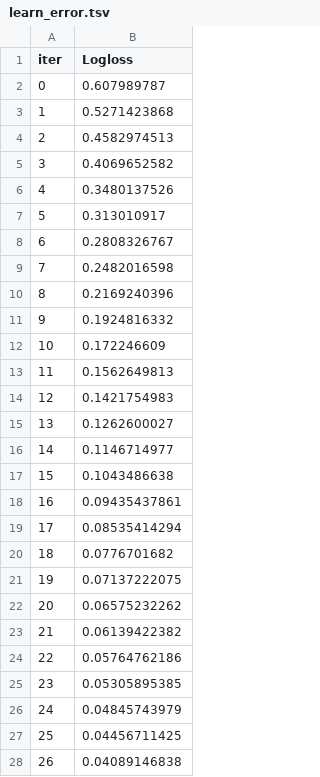
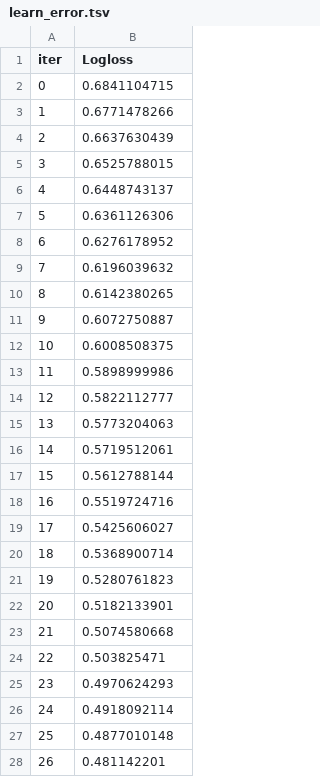
Before and after one commit to lzzzhh/LeakBench-Tab, a TSV file: catboost_info/learn_error.tsv, drawn as a sheet; only a part is shown; the diff covers the shown part only.

```diff
--- a/catboost_info/learn_error.tsv
+++ b/catboost_info/learn_error.tsv
@@ -1,28 +1,28 @@
 iter	Logloss
-0	0.607989787
-1	0.5271423868
-2	0.4582974513
-3	0.4069652582
-4	0.3480137526
-5	0.313010917
-6	0.2808326767
-7	0.2482016598
-8	0.2169240396
-9	0.1924816332
-10	0.172246609
-11	0.1562649813
-12	0.1421754983
-13	0.1262600027
-14	0.1146714977
-15	0.1043486638
-16	0.09435437861
-17	0.08535414294
-18	0.0776701682
-19	0.07137222075
-20	0.06575232262
-21	0.06139422382
-22	0.05764762186
-23	0.05305895385
-24	0.04845743979
-25	0.04456711425
-26	0.04089146838
+0	0.6841104715
+1	0.6771478266
+2	0.6637630439
+3	0.6525788015
+4	0.6448743137
+5	0.6361126306
+6	0.6276178952
+7	0.6196039632
+8	0.6142380265
+9	0.6072750887
+10	0.6008508375
+11	0.5898999986
+12	0.5822112777
+13	0.5773204063
+14	0.5719512061
+15	0.5612788144
+16	0.5519724716
+17	0.5425606027
+18	0.5368900714
+19	0.5280761823
+20	0.5182133901
+21	0.5074580668
+22	0.503825471
+23	0.4970624293
+24	0.4918092114
+25	0.4877010148
+26	0.481142201
```
Also changed, not shown: 1 removed row and 4 edited cells elsewhere in this file, catboost_info/test_error.tsv, catboost_info/time_left.tsv, 20 other files.
